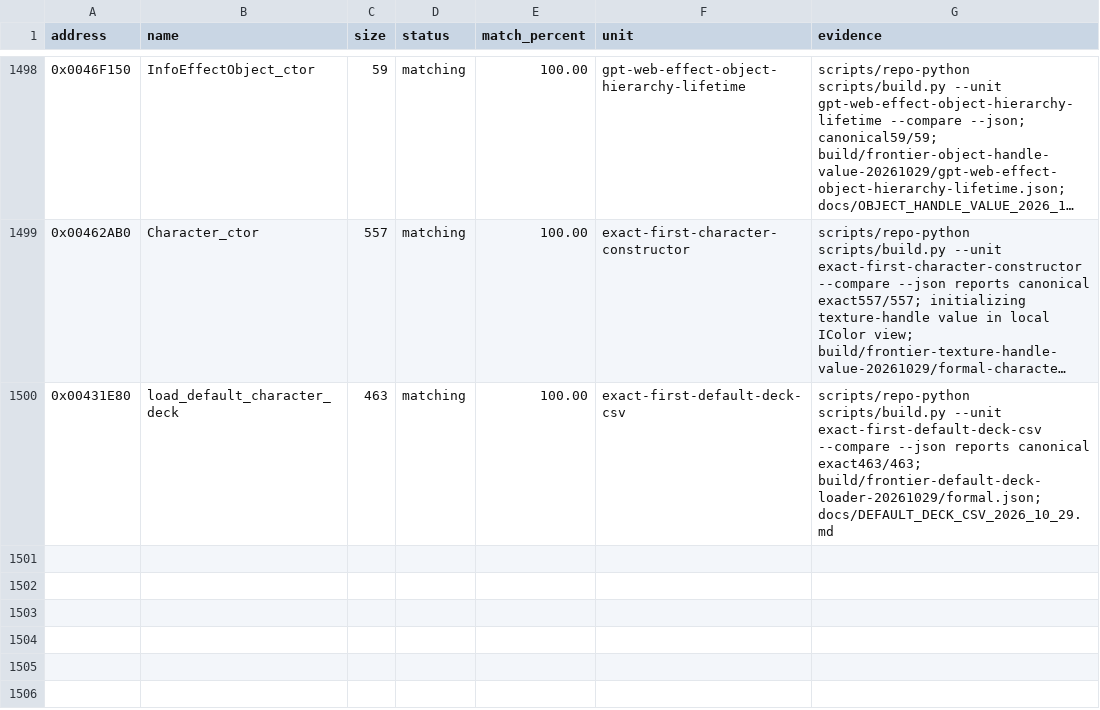
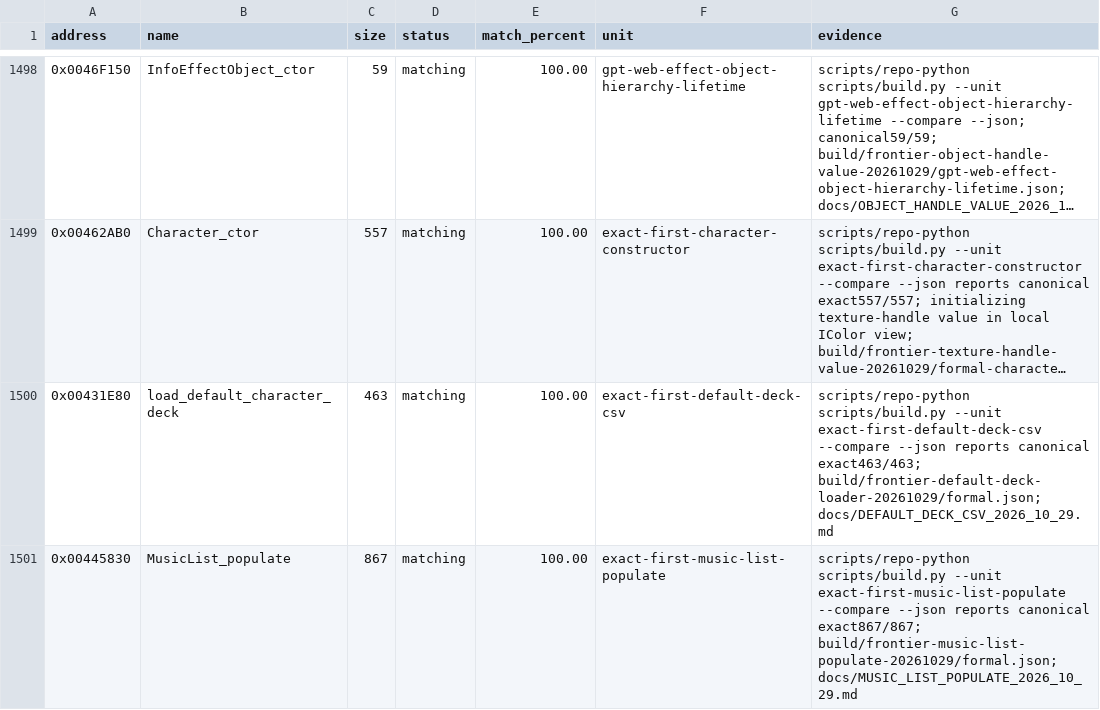
Before and after one commit to N0zoM1z0/th105, a CSV file: config/matches.csv, drawn as a sheet; only a part is shown, gaps mark what is left out; long unchanged cells end in ….

Commit message:
gpt-dots: match MusicList population and its string lifetimes
Co-authored-by: gensokyo-dev <342580529+gensokyo-dev@users.noreply.github.com>

```diff
--- a/config/matches.csv
+++ b/config/matches.csv
@@ -1500 +1500,2 @@ address,name,size,status,match_percent,unit,evidence
 0x00431E80,load_default_character_deck,463,matching,100.00,exact-first-default-deck-csv,scripts/repo-python scripts/build.py --unit exact-first-default-deck-csv --compare --json reports canonical exact463/463; build/frontier-default-deck-loader-20261029/formal.json; docs/DEFAULT_DECK_CSV_2026_10_29.md
+0x00445830,MusicList_populate,867,matching,100.00,exact-first-music-list-populate,scripts/repo-python scripts/build.py --unit exact-first-music-list-populate --compare --json reports canonical exact867/867; build/frontier-music-list-populate-20261029/formal.json; docs/MUSIC_LIST_POPULATE_2026_10_29.md
```
Also changed, not shown: config/function-origins.csv, config/implemented.csv, 9 other files.
